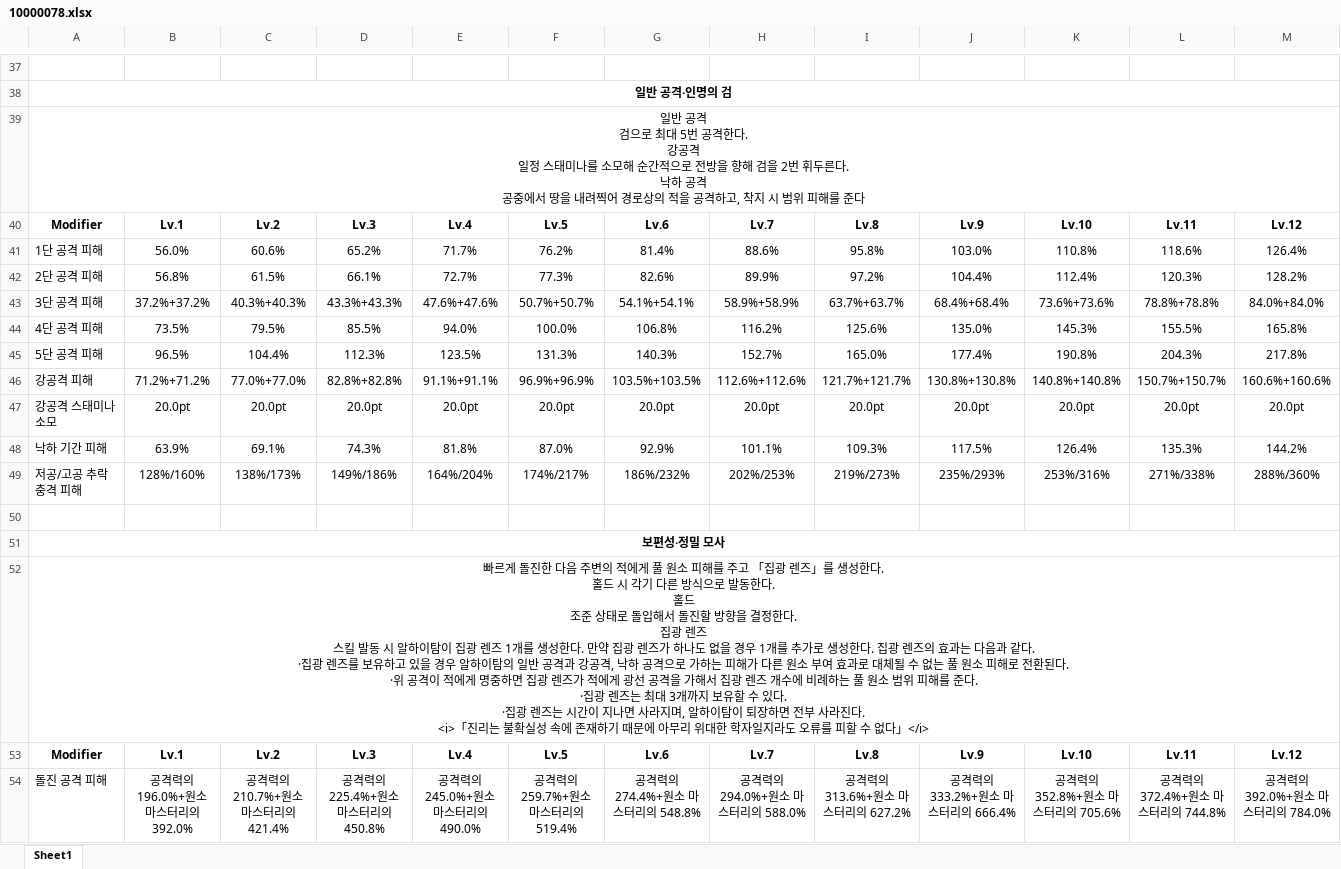
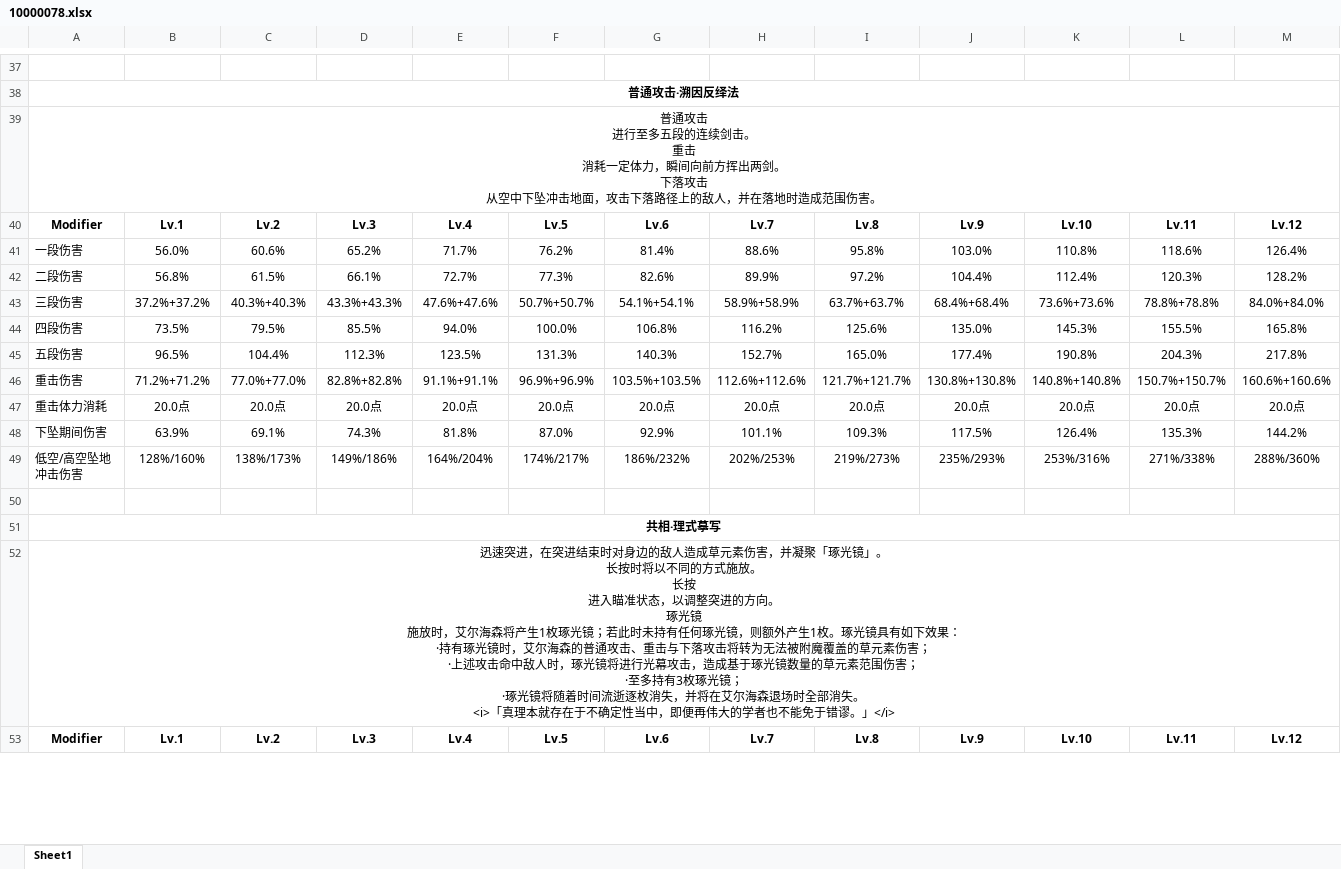
Before and after one commit to Hiro420/YSRes, an Excel workbook: res/10000078.xlsx, sheet Sheet1, drawn as a sheet; only a part is shown, gaps mark what is left out; values as stored, in another font and other column widths than the file's, no borders; removed rows and columns are numbered as before the commit, all else as after; rows hold the shown columns only; ↵ is a line break in a cell; the diff covers the shown part only; the diff names each change by its address in the sheet, - before the commit and + after, or states it on an @@ line.

```diff
--- a/res/10000078.xlsx (sheet Sheet1)
+++ b/res/10000078.xlsx (sheet Sheet1)
-A38: 일반 공격·인명의 검
+A38: 普通攻击·溯因反绎法
-A39: 일반 공격 ↵ 검으로 최대 5번 공격한다. ↵ 강공격 ↵ 일정 스태미나를 소모해 순간적으로 전방을 향해 검을 2번 휘두른다. ↵ 낙하 공격 ↵ 공중에서 땅을 내려찍어 경로상의 적을 공격하고, 착지 시 범위 피해를 준다
+A39: 普通攻击 ↵ 进行至多五段的连续剑击。 ↵ 重击 ↵ 消耗一定体力，瞬间向前方挥出两剑。 ↵ 下落攻击 ↵ 从空中下坠冲击地面，攻击下落路径上的敌人，并在落地时造成范围伤害。
-A41: 1단 공격 피해
+A41: 一段伤害
-A42: 2단 공격 피해
+A42: 二段伤害
-A43: 3단 공격 피해
+A43: 三段伤害
-A44: 4단 공격 피해
+A44: 四段伤害
-A45: 5단 공격 피해
+A45: 五段伤害
-A46: 강공격 피해
+A46: 重击伤害
-row 47: 강공격 스태미나 소모 | 20.0pt | 20.0pt | 20.0pt | 20.0pt | 20.0pt | 20.0pt | 20.0pt | 20.0pt | 20.0pt | 20.0pt | 20.0pt | 20.0pt
+row 47: 重击体力消耗 | 20.0点 | 20.0点 | 20.0点 | 20.0点 | 20.0点 | 20.0点 | 20.0点 | 20.0点 | 20.0点 | 20.0点 | 20.0点 | 20.0点
-A48: 낙하 기간 피해
+A48: 下坠期间伤害
-A49: 저공/고공 추락 충격 피해
+A49: 低空/高空坠地冲击伤害
-A51: 보편성·정밀 모사
+A51: 共相·理式摹写
-A52: 빠르게 돌진한 다음 주변의 적에게 풀 원소 피해를 주고 「집광 렌즈」를 생성한다. ↵ 홀드 시 각기 다른 방식으로 발동한다. ↵ 홀드 ↵ 조준 상태로 돌입해서 돌진할 방향을 결정한다. ↵ 집광 렌즈 ↵ 스킬 발동 시 알하이탐이 집광 렌즈 1개를 생성한다. 만약 집광 렌즈가 하나도 없을 경우 1개를 추가로 생성한다. 집광 렌즈의 효과는 다음과 같다. ↵ ·집광 렌즈를 보유하고 있을 경우 알하이탐의 일반 공격과 강공격, 낙하 공격으로 가하는 피해가 다른 원소 부여 효과로 대체될 수 없는 풀 원소 피해로 전환된다. ↵ ·위 공격이 적에게 명중하면 집광 렌즈가 적에게 광선 공격을 가해서 집광 렌즈 개수에 비례하는 풀 원소 범위 피해를 준다. ↵ ·집광 렌즈는 최대 3개까지 보유할 수 있다. ↵ ·집광 렌즈는 시간이 지나면 사라지며, 알하이탐이 퇴장하면 전부 사라진다. ↵ <i>「진리는 불확실성 속에 존재하기 때문에 아무리 위대한 학자일지라도 오류를 피할 수 없다」</i>
+A52: 迅速突进，在突进结束时对身边的敌人造成草元素伤害，并凝聚「琢光镜」。 ↵ 长按时将以不同的方式施放。 ↵ 长按 ↵ 进入瞄准状态，以调整突进的方向。 ↵ 琢光镜 ↵ 施放时，艾尔海森将产生1枚琢光镜；若此时未持有任何琢光镜，则额外产生1枚。琢光镜具有如下效果： ↵ ·持有琢光镜时，艾尔海森的普通攻击、重击与下落攻击将转为无法被附魔覆盖的草元素伤害； ↵ ·上述攻击命中敌人时，琢光镜将进行光幕攻击，造成基于琢光镜数量的草元素范围伤害； ↵ ·至多持有3枚琢光镜； ↵ ·琢光镜将随着时间流逝逐枚消失，并将在艾尔海森退场时全部消失。 ↵ <i>「真理本就存在于不确定性当中，即便再伟大的学者也不能免于错谬。」</i>
-row 54: 돌진 공격 피해 | 공격력의 196.0%+원소 마스터리의 392.0% | 공격력의 210.7%+원소 마스터리의 421.4% | 공격력의 225.4%+원소 마스터리의 450.8% | 공격력의 245.0%+원소 마스터리의 490.0% | 공격력의 259.7%+원소 마스터리의 519.4% | 공격력의 274.4%+원소 마스터리의 548.8% | 공격력의 294.0%+원소 마스터리의 588.0% | 공격력의 313.6%+원소 마스터리의 627.2% | 공격력의 333.2%+원소 마스터리의 666.4% | 공격력의 352.8%+원소 마스터리의 705.6% | 공격력의 372.4%+원소 마스터리의 744.8% | 공격력의 392.0%+원소 마스터리의 784.0%
```
Also changed, not shown: 22 added rows, 21 removed rows and 19 edited cells elsewhere in this sheet, 5 other files.
